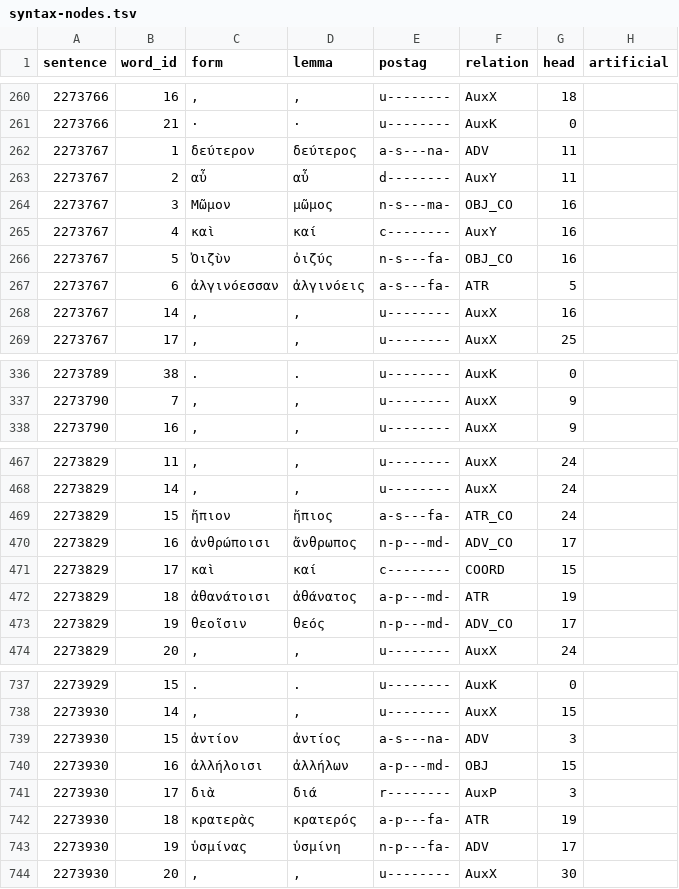
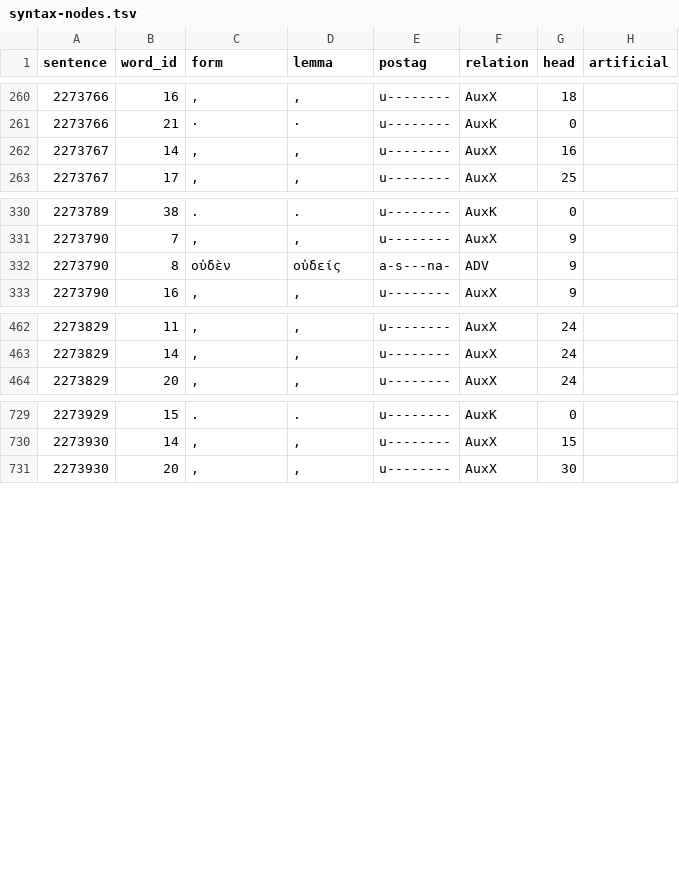
Before and after one commit to polemistes/anagnosis, a TSV file: texts/theogony/syntax-nodes.tsv, drawn as a sheet; only a part is shown, gaps mark what is left out; removed rows and columns are numbered as before the commit, all else as after; the diff covers the shown part only; the diff names each change by its address in the sheet, - before the commit and + after, or states it on an @@ line.

```diff
--- a/texts/theogony/syntax-nodes.tsv
+++ b/texts/theogony/syntax-nodes.tsv
-row 262: 2273767 | 1 | δεύτερον | δεύτερος | a-s---na- | ADV | 11
-row 263: 2273767 | 2 | αὖ | αὖ | d-------- | AuxY | 11
-row 264: 2273767 | 3 | Μῶμον | μῶμος | n-s---ma- | OBJ_CO | 16
-row 265: 2273767 | 4 | καὶ | καί | c-------- | AuxY | 16
-row 266: 2273767 | 5 | Ὀιζὺν | ὀιζύς | n-s---fa- | OBJ_CO | 16
-row 267: 2273767 | 6 | ἀλγινόεσσαν | ἀλγινόεις | a-s---fa- | ATR | 5
+row 332: 2273790 | 8 | οὐδὲν | οὐδείς | a-s---na- | ADV | 9
-row 469: 2273829 | 15 | ἤπιον | ἤπιος | a-s---fa- | ATR_CO | 24
-row 470: 2273829 | 16 | ἀνθρώποισι | ἄνθρωπος | n-p---md- | ADV_CO | 17
-row 471: 2273829 | 17 | καὶ | καί | c-------- | COORD | 15
-row 472: 2273829 | 18 | ἀθανάτοισι | ἀθάνατος | a-p---md- | ATR | 19
-row 473: 2273829 | 19 | θεοῖσιν | θεός | n-p---md- | ADV_CO | 17
-row 739: 2273930 | 15 | ἀντίον | ἀντίος | a-s---na- | ADV | 3
-row 740: 2273930 | 16 | ἀλλήλοισι | ἀλλήλων | a-p---md- | OBJ | 15
-row 741: 2273930 | 17 | διὰ | διά | r-------- | AuxP | 3
-row 742: 2273930 | 18 | κρατερὰς | κρατερός | a-p---fa- | ATR | 19
-row 743: 2273930 | 19 | ὑσμίνας | ὑσμίνη | n-p---fa- | ADV | 17
```
Also changed, not shown: 5 added rows elsewhere in this file, texts/theogony/tokens.tsv, 13 other files.
